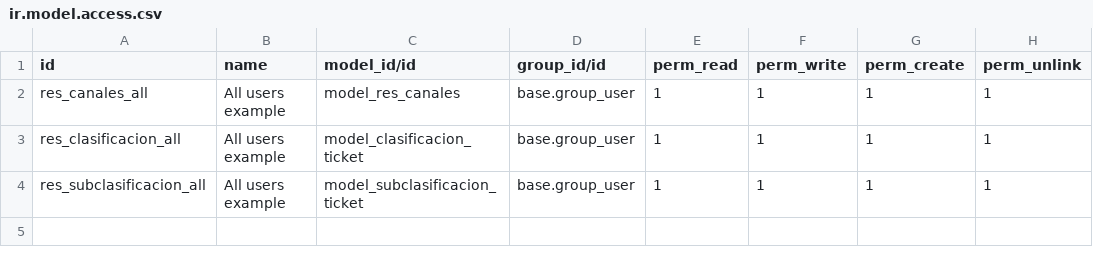
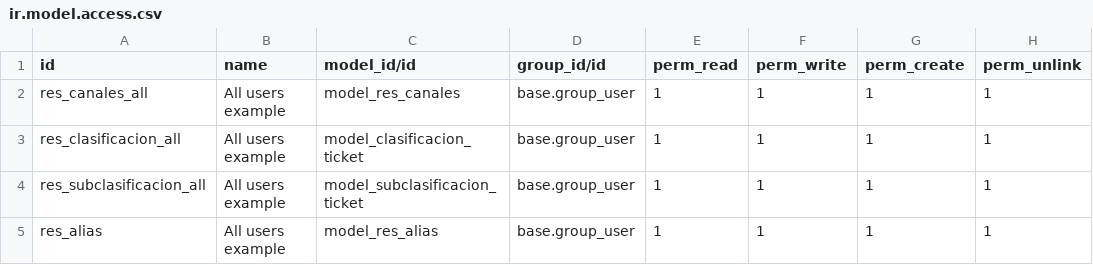
Before and after one commit to calviar-odoo/payall-funcional-14, a CSV file: custom_timer/security/ir.model.access.csv, drawn as a sheet; the diff names each change by its address in the sheet, - before the commit and + after, or states it on an @@ line.

Commit message:
[ADD] agregado modelo alias y relaciones

```diff
--- a/custom_timer/security/ir.model.access.csv
+++ b/custom_timer/security/ir.model.access.csv
+row 5: res_alias | All users example | model_res_alias | base.group_user | 1 | 1 | 1 | 1
```
Also changed, not shown: 10 other files.
